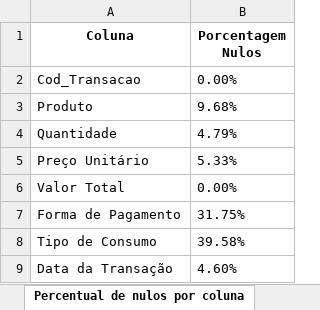
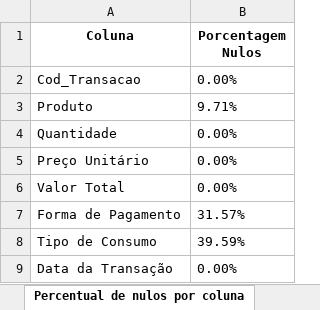
Before and after one commit to souza-anacarolina/coffee-sales-etl-pipeline, an Excel workbook: data_processed/metricas_consolidadas.xlsx, sheet Percentual de nulos por coluna, drawn as a sheet; values as stored, in another font and other column widths than the file's, no borders; the diff names each change by its address in the sheet, - before the commit and + after, or states it on an @@ line.

```diff
--- a/data_processed/metricas_consolidadas.xlsx (sheet Percentual de nulos por coluna)
+++ b/data_processed/metricas_consolidadas.xlsx (sheet Percentual de nulos por coluna)
-B3 (Porcentagem Nulos): 9.68%
+B3 (Porcentagem Nulos): 9.71%
-B4 (Porcentagem Nulos): 4.79%
+B4 (Porcentagem Nulos): 0.00%
-B5 (Porcentagem Nulos): 5.33%
+B5 (Porcentagem Nulos): 0.00%
-B7 (Porcentagem Nulos): 31.75%
+B7 (Porcentagem Nulos): 31.57%
-B8 (Porcentagem Nulos): 39.58%
+B8 (Porcentagem Nulos): 39.59%
-B9 (Porcentagem Nulos): 4.60%
+B9 (Porcentagem Nulos): 0.00%
```
Also changed, not shown: sheet Faturamento Agrupado Por Produt, sheet Faturamento Por Forma Pagamento, sheet Faturamento Por Tipo Consumo, sheet Total Transações, sheet Ticket Médio, sheet Faturamento Total, other sheet tabs, 26 other files.
